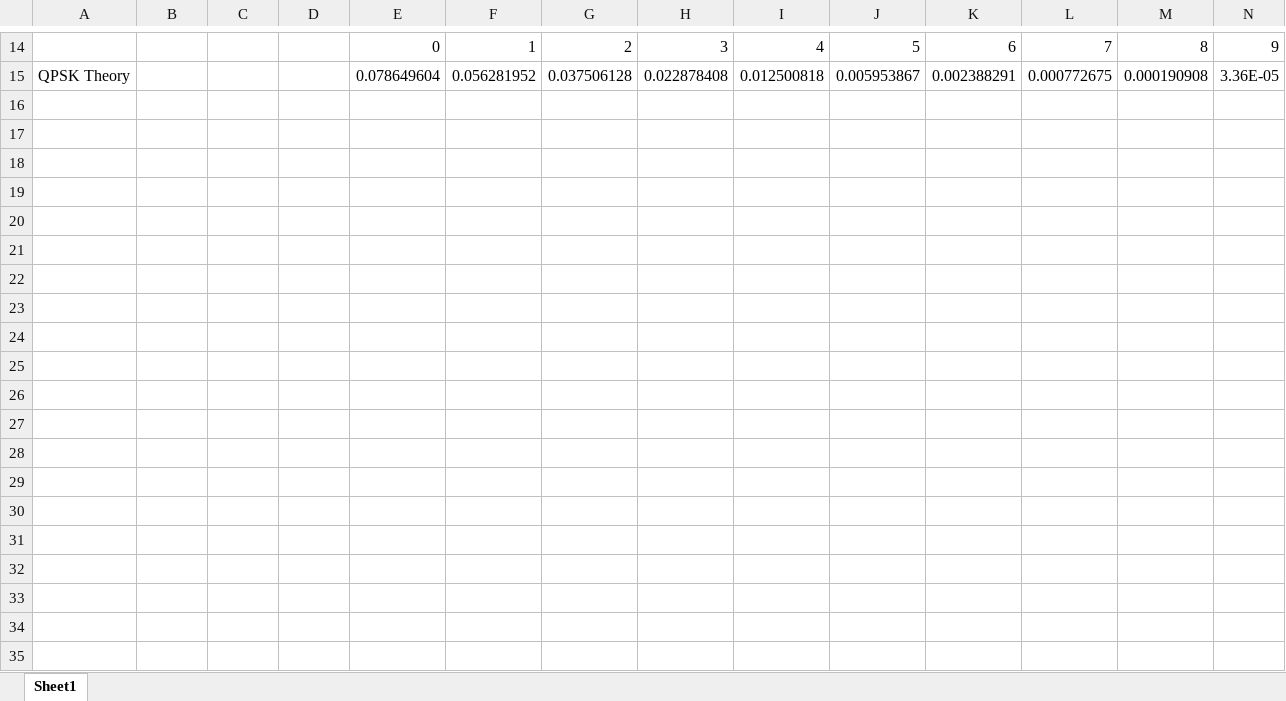
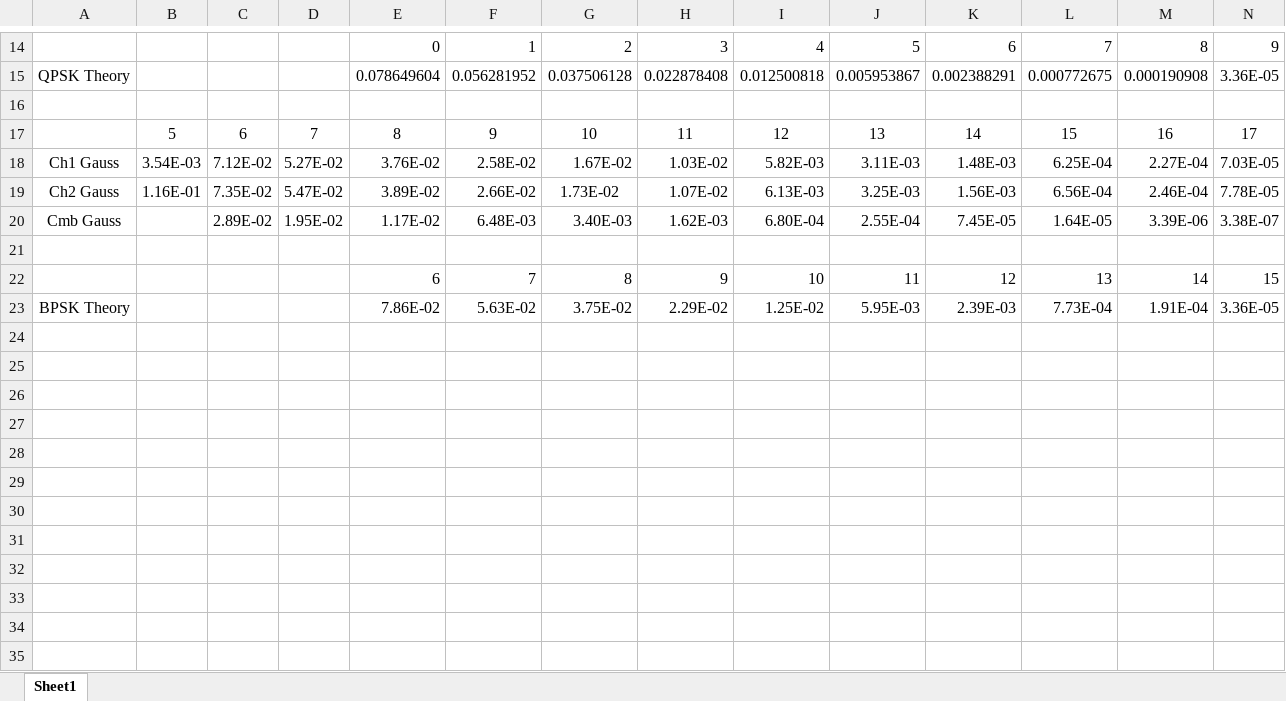
Before and after one commit to rogerssb/BS1000_TripleDemod_FPGA, an Excel workbook: DigitalCombiner/Ber Curves.xlsx, sheet Sheet1, drawn as a sheet; only a part is shown, gaps mark what is left out; values as stored, in another font and other column widths than the file's, no borders; charts and pictures not drawn; rows hold the shown columns only; the diff covers the shown part only; the diff names each change by its address in the sheet, - before the commit and + after, or states it on an @@ line.

```diff
--- a/DigitalCombiner/Ber Curves.xlsx (sheet Sheet1)
+++ b/DigitalCombiner/Ber Curves.xlsx (sheet Sheet1)
+row 16: (empty)
+row 17:  | 5 | 6 | 7 | 8 | 9 | 10 | 11 | 12 | 13 | 14 | 15 | 16 | 17
+row 18: Ch1 Gauss | 3.54E-03 | 7.12E-02 | 5.27E-02 | 3.76E-02 | 2.58E-02 | 1.67E-02 | 1.03E-02 | 5.82E-03 | 3.11E-03 | 1.48E-03 | 6.25E-04 | 2.27E-04 | 7.03E-05
+row 19: Ch2 Gauss | 1.16E-01 | 7.35E-02 | 5.47E-02 | 3.89E-02 | 2.66E-02 | 1.73E-02 | 1.07E-02 | 6.13E-03 | 3.25E-03 | 1.56E-03 | 6.56E-04 | 2.46E-04 | 7.78E-05
+row 20: Cmb Gauss |  | 2.89E-02 | 1.95E-02 | 1.17E-02 | 6.48E-03 | 3.40E-03 | 1.62E-03 | 6.80E-04 | 2.55E-04 | 7.45E-05 | 1.64E-05 | 3.39E-06 | 3.38E-07
+row 21: (empty)
+row 22:  |  |  |  | 6 | 7 | 8 | 9 | 10 | 11 | 12 | 13 | 14 | 15
+row 23: BPSK Theory |  |  |  | 7.86E-02 | 5.63E-02 | 3.75E-02 | 2.29E-02 | 1.25E-02 | 5.95E-03 | 2.39E-03 | 7.73E-04 | 1.91E-04 | 3.36E-05
+row 24: (empty)
+row 25: (empty)
+row 26: (empty)
+row 27: (empty)
+row 28: (empty)
+row 29: (empty)
+row 30: (empty)
+row 31: (empty)
+row 32: (empty)
+row 33: (empty)
+row 34: (empty)
+row 35: (empty)
```
Also changed, not shown: 55 added rows elsewhere in this sheet, charts or pictures, 56 other files.
